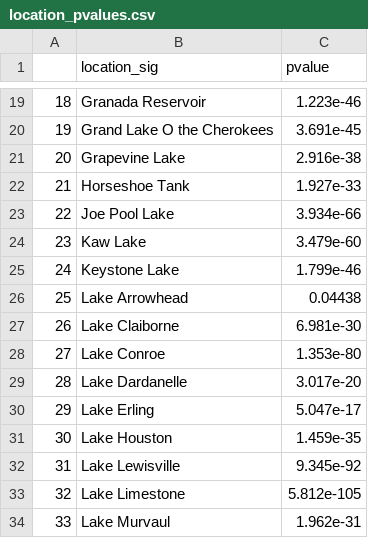
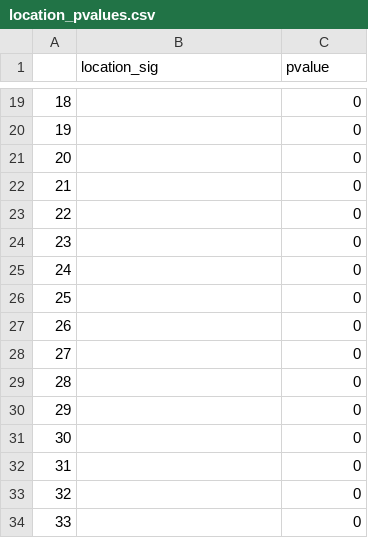
Before and after one commit to puruckertom/ignatius_reservoirs, a CSV file: data_out/location_pvalues.csv, drawn as a sheet; only a part is shown, gaps mark what is left out; the diff covers the shown part only.

Commit message:
cloud cover and nondetects resolved but grapevine lake throwing errors

```diff
--- a/data_out/location_pvalues.csv
+++ b/data_out/location_pvalues.csv
@@ -19,16 +19,16 @@
-"18","Granada Reservoir","1.223e-46"
-"19","Grand Lake O the Cherokees","3.691e-45"
-"20","Grapevine Lake","2.916e-38"
-"21","Horseshoe Tank","1.927e-33"
-"22","Joe Pool Lake","3.934e-66"
-"23","Kaw Lake","3.479e-60"
-"24","Keystone Lake","1.799e-46"
-"25","Lake Arrowhead","0.04438"
-"26","Lake Claiborne","6.981e-30"
-"27","Lake Conroe","1.353e-80"
-"28","Lake Dardanelle","3.017e-20"
-"29","Lake Erling","5.047e-17"
-"30","Lake Houston","1.459e-35"
-"31","Lake Lewisville","9.345e-92"
-"32","Lake Limestone","5.812e-105"
-"33","Lake Murvaul","1.962e-31"
+"18","","0"
+"19","","0"
+"20","","0"
+"21","","0"
+"22","","0"
+"23","","0"
+"24","","0"
+"25","","0"
+"26","","0"
+"27","","0"
+"28","","0"
+"29","","0"
+"30","","0"
+"31","","0"
+"32","","0"
+"33","","0"
```
Also changed, not shown: 86 edited cells elsewhere in this file, 3 other files.
